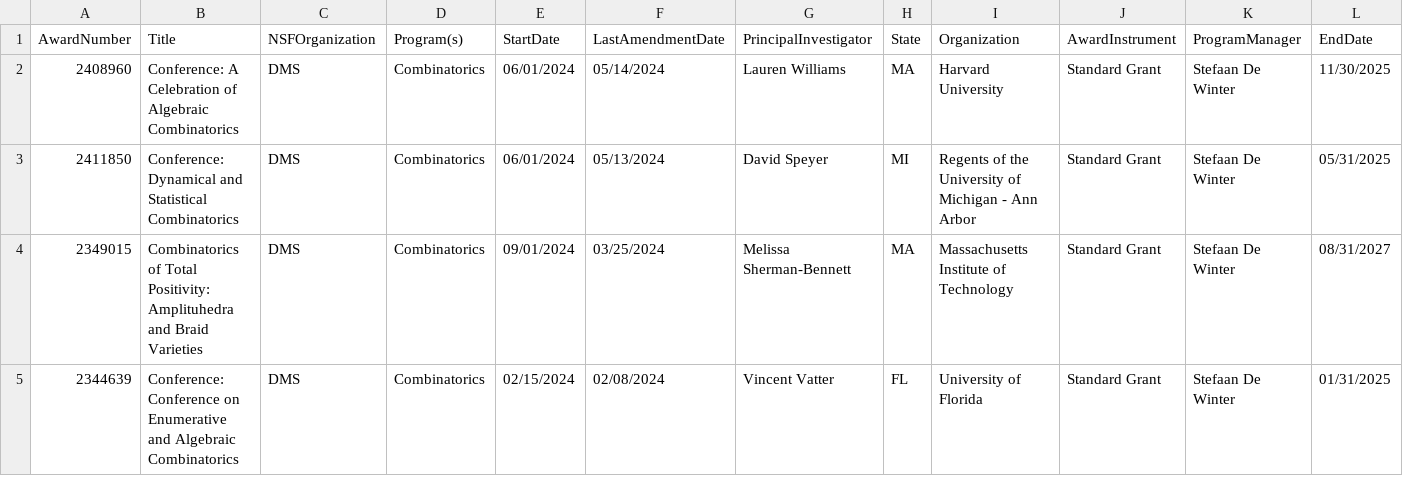
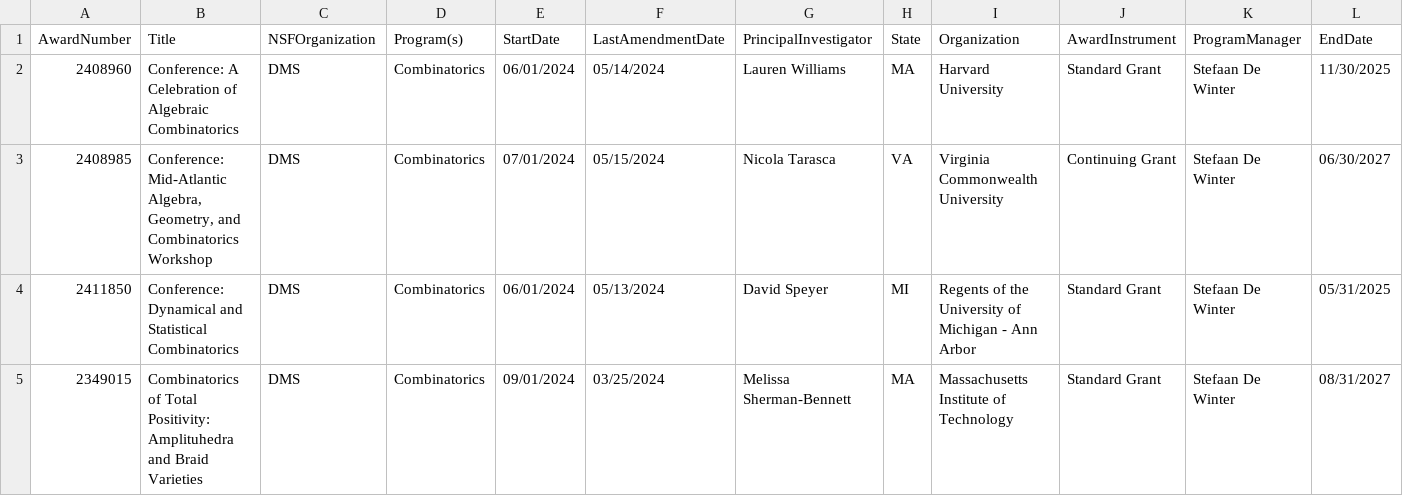
Before and after one commit to lowrank/NSF-DMS-awards, a CSV file: Combinatorics/Awards-Combinatorics-2024.csv, drawn as a sheet; only a part is shown; the shorter side is filled out with more unchanged rows; rows hold the shown columns only; the diff names each change by its address in the sheet, - before the commit and + after, or states it on an @@ line.

```diff
--- a/Combinatorics/Awards-Combinatorics-2024.csv
+++ b/Combinatorics/Awards-Combinatorics-2024.csv
+row 3: 2408985 | Conference: Mid-Atlantic Algebra, Geometry, and Combinatorics Workshop | DMS | Combinatorics | 07/01/2024 | 05/15/2024 | Nicola Tarasca | VA | Virginia Commonwealth University | Continuing Grant | Stefaan De Winter | 06/30/2027
```
Also changed, not shown: Algebra-and-Number-Theory/Awards-Algebra-and-Number-Theory-2024.csv, Topology/Awards-Topology-2024.csv, 2 other files.
